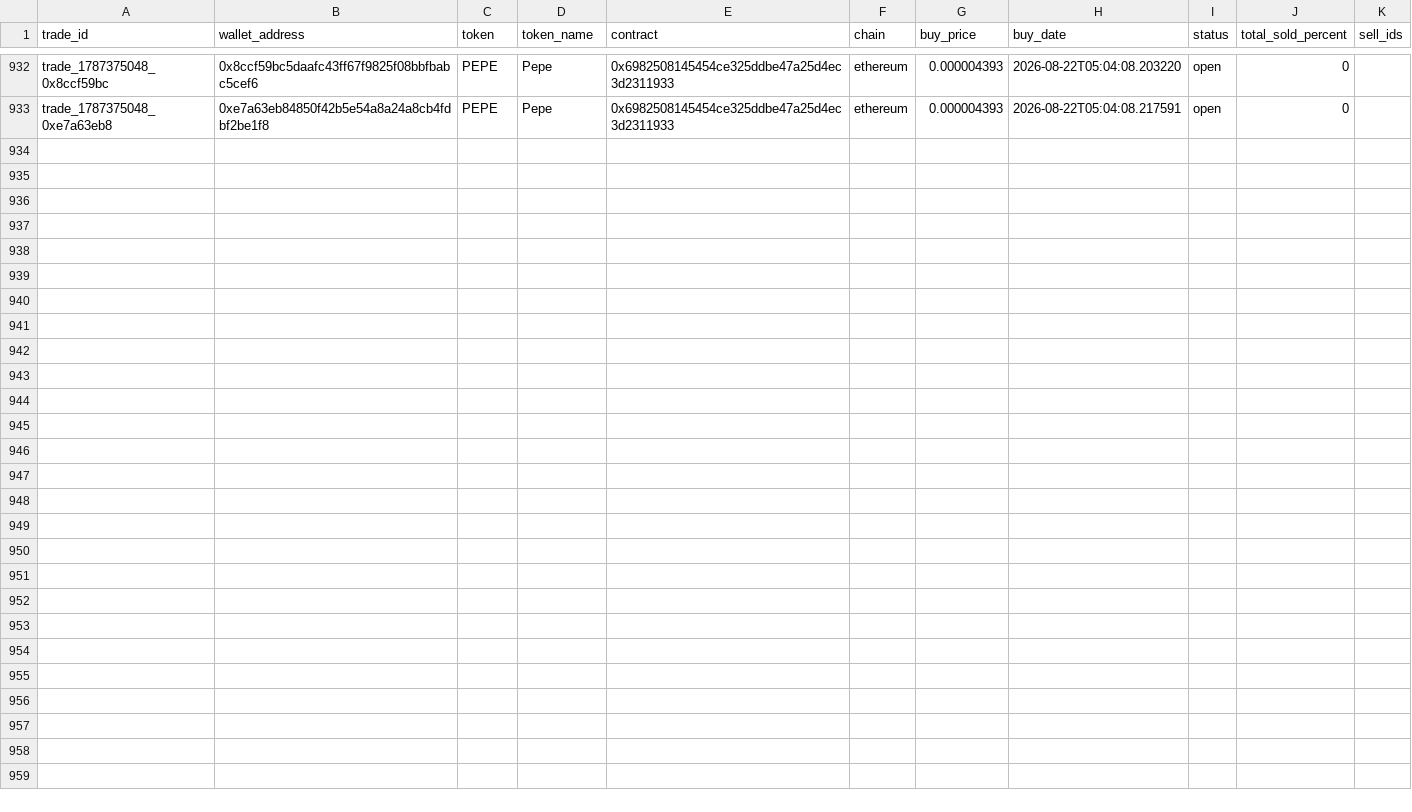
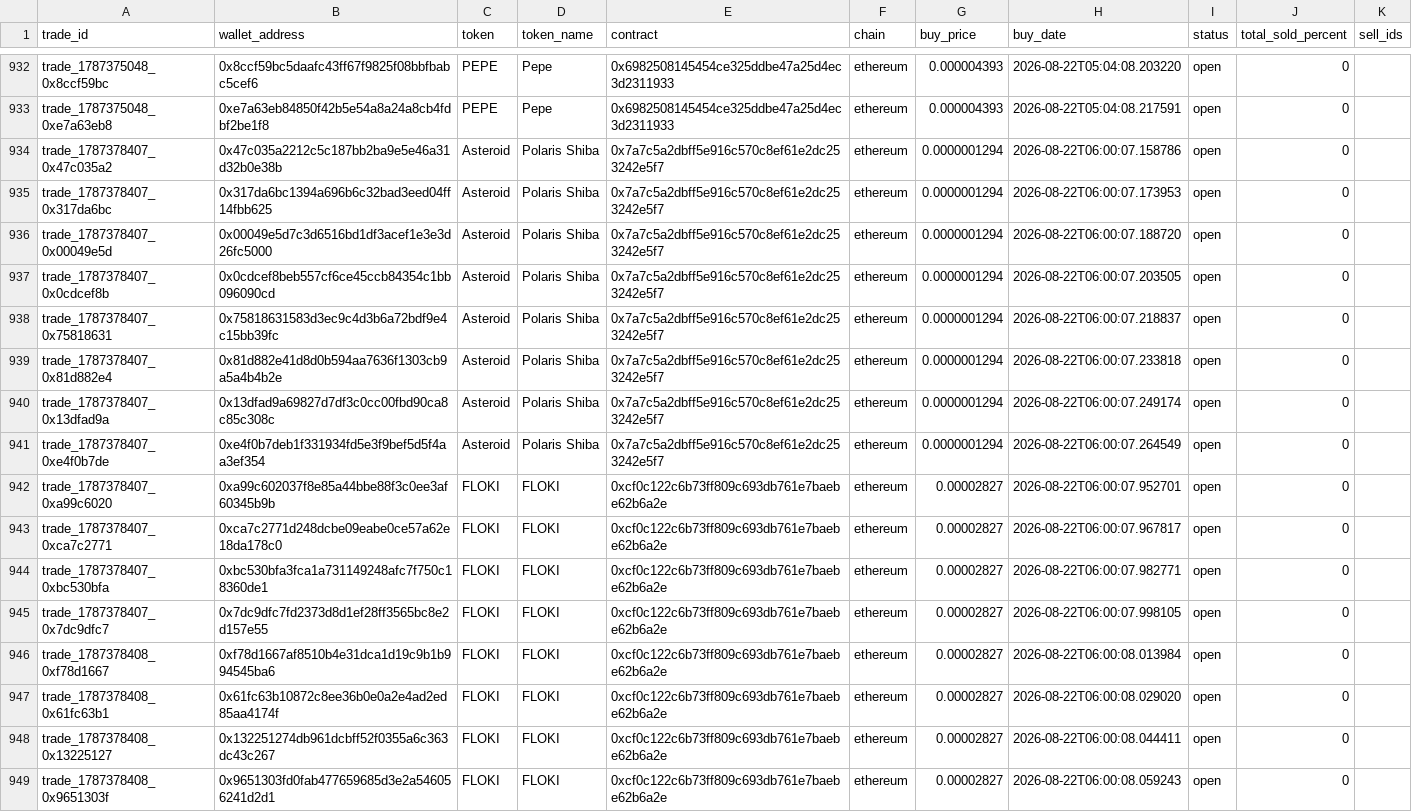
Before and after one commit to khosroabadi-m/Smart-Whale-Tracker, a CSV file: data/trades.csv, drawn as a sheet; only a part is shown, gaps mark what is left out; the diff names each change by its address in the sheet, - before the commit and + after, or states it on an @@ line.

```diff
--- a/data/trades.csv
+++ b/data/trades.csv
+row 934: trade_1787378407_0x47c035a2 | 0x47c035a2212c5c187bb2ba9e5e46a31d32b0e38b | Asteroid | Polaris Shiba | 0x7a7c5a2dbff5e916c570c8ef61e2dc253242e5f7 | ethereum | 0.0000001294 | 2026-08-22T06:00:07.158786 | open | 0
+row 935: trade_1787378407_0x317da6bc | 0x317da6bc1394a696b6c32bad3eed04ff14fbb625 | Asteroid | Polaris Shiba | 0x7a7c5a2dbff5e916c570c8ef61e2dc253242e5f7 | ethereum | 0.0000001294 | 2026-08-22T06:00:07.173953 | open | 0
+row 936: trade_1787378407_0x00049e5d | 0x00049e5d7c3d6516bd1df3acef1e3e3d26fc5000 | Asteroid | Polaris Shiba | 0x7a7c5a2dbff5e916c570c8ef61e2dc253242e5f7 | ethereum | 0.0000001294 | 2026-08-22T06:00:07.188720 | open | 0
+row 937: trade_1787378407_0x0cdcef8b | 0x0cdcef8beb557cf6ce45ccb84354c1bb096090cd | Asteroid | Polaris Shiba | 0x7a7c5a2dbff5e916c570c8ef61e2dc253242e5f7 | ethereum | 0.0000001294 | 2026-08-22T06:00:07.203505 | open | 0
+row 938: trade_1787378407_0x75818631 | 0x75818631583d3ec9c4d3b6a72bdf9e4c15bb39fc | Asteroid | Polaris Shiba | 0x7a7c5a2dbff5e916c570c8ef61e2dc253242e5f7 | ethereum | 0.0000001294 | 2026-08-22T06:00:07.218837 | open | 0
+row 939: trade_1787378407_0x81d882e4 | 0x81d882e41d8d0b594aa7636f1303cb9a5a4b4b2e | Asteroid | Polaris Shiba | 0x7a7c5a2dbff5e916c570c8ef61e2dc253242e5f7 | ethereum | 0.0000001294 | 2026-08-22T06:00:07.233818 | open | 0
+row 940: trade_1787378407_0x13dfad9a | 0x13dfad9a69827d7df3c0cc00fbd90ca8c85c308c | Asteroid | Polaris Shiba | 0x7a7c5a2dbff5e916c570c8ef61e2dc253242e5f7 | ethereum | 0.0000001294 | 2026-08-22T06:00:07.249174 | open | 0
+row 941: trade_1787378407_0xe4f0b7de | 0xe4f0b7deb1f331934fd5e3f9bef5d5f4aa3ef354 | Asteroid | Polaris Shiba | 0x7a7c5a2dbff5e916c570c8ef61e2dc253242e5f7 | ethereum | 0.0000001294 | 2026-08-22T06:00:07.264549 | open | 0
+row 942: trade_1787378407_0xa99c6020 | 0xa99c602037f8e85a44bbe88f3c0ee3af60345b9b | FLOKI | FLOKI | 0xcf0c122c6b73ff809c693db761e7baebe62b6a2e | ethereum | 0.00002827 | 2026-08-22T06:00:07.952701 | open | 0
+row 943: trade_1787378407_0xca7c2771 | 0xca7c2771d248dcbe09eabe0ce57a62e18da178c0 | FLOKI | FLOKI | 0xcf0c122c6b73ff809c693db761e7baebe62b6a2e | ethereum | 0.00002827 | 2026-08-22T06:00:07.967817 | open | 0
+row 944: trade_1787378407_0xbc530bfa | 0xbc530bfa3fca1a731149248afc7f750c18360de1 | FLOKI | FLOKI | 0xcf0c122c6b73ff809c693db761e7baebe62b6a2e | ethereum | 0.00002827 | 2026-08-22T06:00:07.982771 | open | 0
+row 945: trade_1787378407_0x7dc9dfc7 | 0x7dc9dfc7fd2373d8d1ef28ff3565bc8e2d157e55 | FLOKI | FLOKI | 0xcf0c122c6b73ff809c693db761e7baebe62b6a2e | ethereum | 0.00002827 | 2026-08-22T06:00:07.998105 | open | 0
+row 946: trade_1787378408_0xf78d1667 | 0xf78d1667af8510b4e31dca1d19c9b1b994545ba6 | FLOKI | FLOKI | 0xcf0c122c6b73ff809c693db761e7baebe62b6a2e | ethereum | 0.00002827 | 2026-08-22T06:00:08.013984 | open | 0
+row 947: trade_1787378408_0x61fc63b1 | 0x61fc63b10872c8ee36b0e0a2e4ad2ed85aa4174f | FLOKI | FLOKI | 0xcf0c122c6b73ff809c693db761e7baebe62b6a2e | ethereum | 0.00002827 | 2026-08-22T06:00:08.029020 | open | 0
+row 948: trade_1787378408_0x13225127 | 0x132251274db961dcbff52f0355a6c363dc43c267 | FLOKI | FLOKI | 0xcf0c122c6b73ff809c693db761e7baebe62b6a2e | ethereum | 0.00002827 | 2026-08-22T06:00:08.044411 | open | 0
+row 949: trade_1787378408_0x9651303f | 0x9651303fd0fab477659685d3e2a546056241d2d1 | FLOKI | FLOKI | 0xcf0c122c6b73ff809c693db761e7baebe62b6a2e | ethereum | 0.00002827 | 2026-08-22T06:00:08.059243 | open | 0
```
Also changed, not shown: data/wallets.csv.
